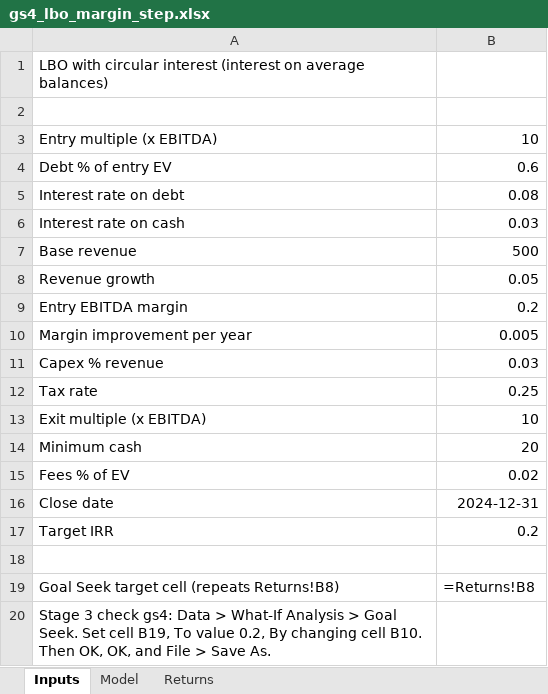
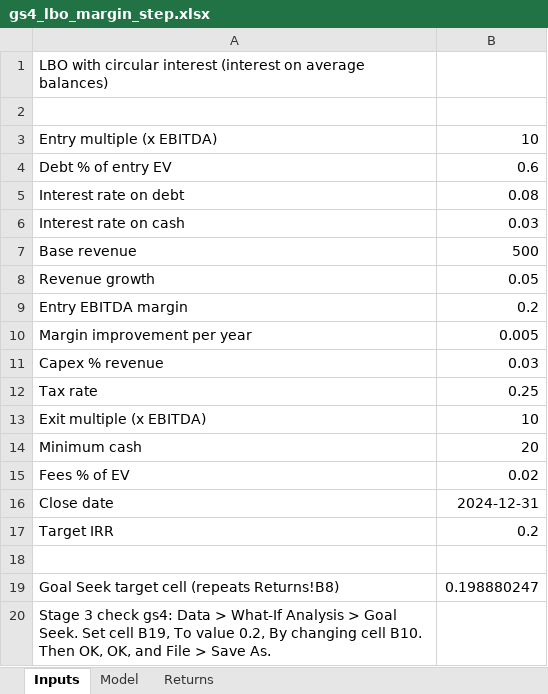
Before and after one commit to aleksanderstevens191-sudo/backsolve, an Excel workbook: workbooks/goalseek/gs4_lbo_margin_step.xlsx, sheet Inputs, drawn as a sheet; values as stored, in another font and other column widths than the file's, no borders; formulas without a stored value are shown as written; the diff names each change by its address in the sheet, - before the commit and + after, or states it on an @@ line.

```diff
--- a/workbooks/goalseek/gs4_lbo_margin_step.xlsx (sheet Inputs)
+++ b/workbooks/goalseek/gs4_lbo_margin_step.xlsx (sheet Inputs)
-B19: =Returns!B8
+B19: 0.198880247
```
Also changed, not shown: sheet Model, sheet Returns, workbooks/goalseek/excel/gs1_three_statement_growth_excel.xlsx, workbooks/goalseek/excel/gs3_three_statement_wacc_excel.xlsx, 11 other files.
